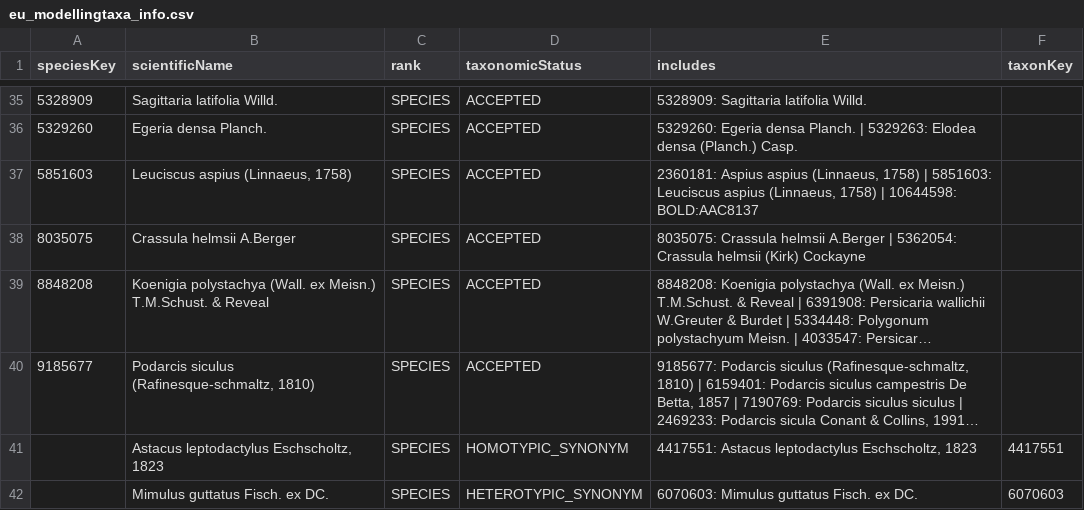
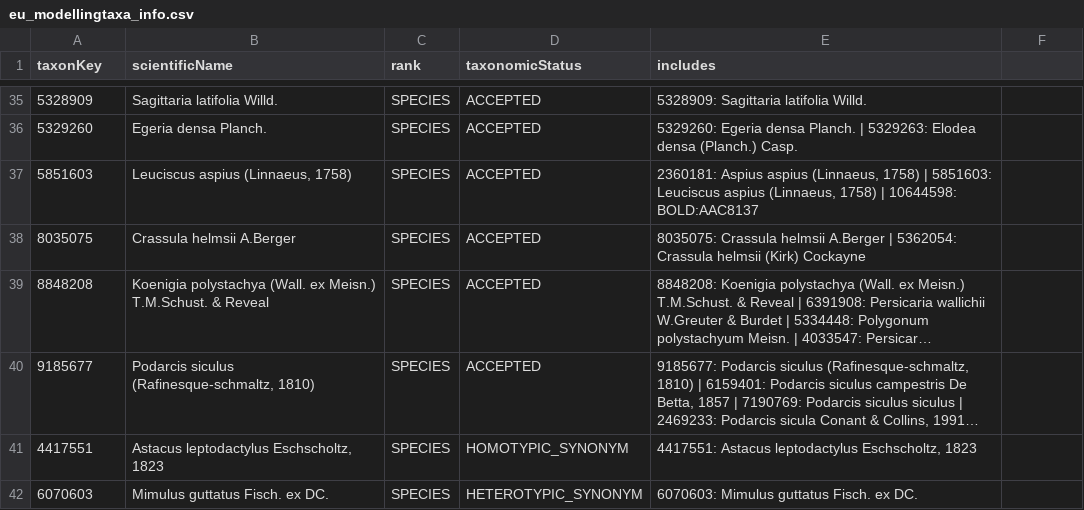
Before and after one commit to trias-project/occ-cube-alien, a CSV file: data/processed/eu_modellingtaxa_info.csv, drawn as a sheet; only a part is shown, gaps mark what is left out; long unchanged cells end in …; the diff names each change by its address in the sheet, - before the commit and + after, or states it on an @@ line.

Commit message:
Remove bug which produced empty taxonKey col in taxonomic compendium

```diff
--- a/data/processed/eu_modellingtaxa_info.csv
+++ b/data/processed/eu_modellingtaxa_info.csv
-A1: speciesKey
+A1: taxonKey
-F1: taxonKey
+F1: (empty)
-A41 (taxonKey): (empty)
+A41 (taxonKey): 4417551
-F41: 4417551
+F41: (empty)
-A42 (taxonKey): (empty)
+A42 (taxonKey): 6070603
-F42: 6070603
+F42: (empty)
```
Also changed, not shown: 1 other file.
